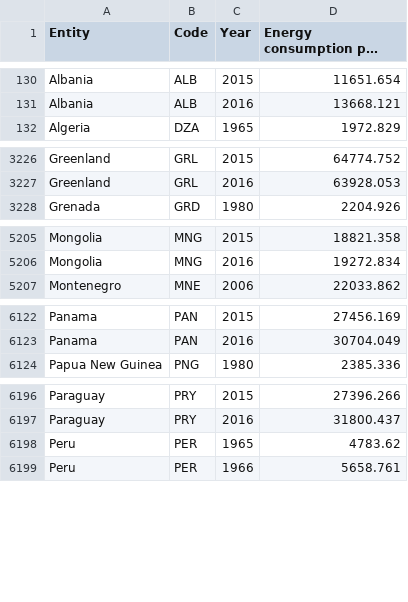
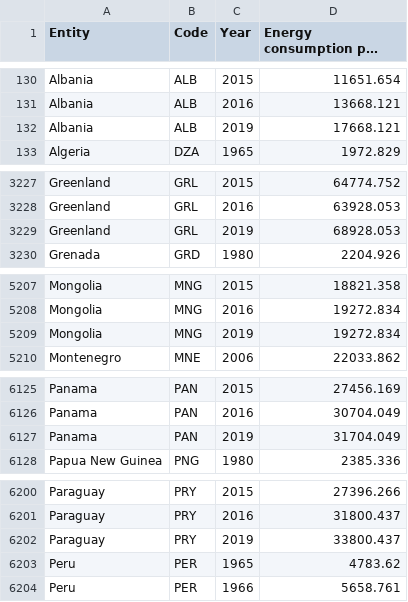
Before and after one commit to lianahasan/CSC-474-Assignment-2, a CSV file: Data/energy_per_capita.csv, drawn as a sheet; only a part is shown, gaps mark what is left out; long unchanged cells end in ….

Commit message:
Added Afghanistan, Greenland, Albania, Panama, Paraguay

```diff
--- a/Data/energy_per_capita.csv
+++ b/Data/energy_per_capita.csv
@@ -131,2 +131,3 @@ Albania,ALB,2015,11651.654
 Albania,ALB,2016,13668.121
+Albania,ALB,2019,17668.121
 Algeria,DZA,1965,1972.829
@@ -3227,2 +3228,3 @@ Greenland,GRL,2015,64774.752
 Greenland,GRL,2016,63928.053
+Greenland,GRL,2019,68928.053
 Grenada,GRD,1980,2204.926
@@ -5206,2 +5208,3 @@ Mongolia,MNG,2015,18821.358
 Mongolia,MNG,2016,19272.834
+Mongolia,MNG,2019,19272.834
 Montenegro,MNE,2006,22033.862
@@ -6123,2 +6126,3 @@ Panama,PAN,2015,27456.169
 Panama,PAN,2016,30704.049
+Panama,PAN,2019,31704.049
 Papua New Guinea,PNG,1980,2385.336
@@ -6197,2 +6201,3 @@ Paraguay,PRY,2015,27396.266
 Paraguay,PRY,2016,31800.437
+Paraguay,PRY,2019,33800.437
 Peru,PER,1965,4783.62
```
